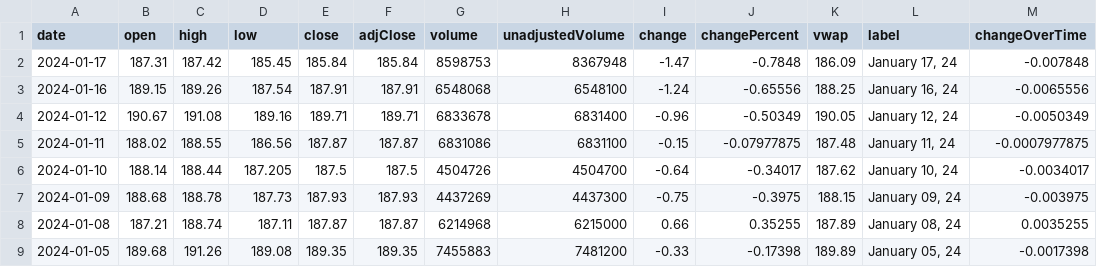
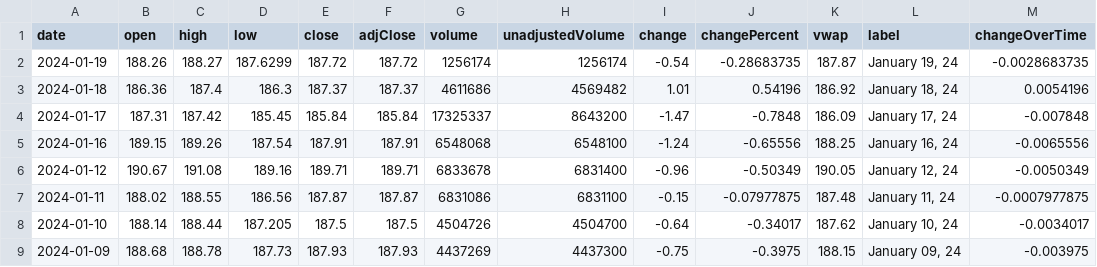
Before and after one commit to junyoung-sim/ddpg-quant, a CSV file: data/GLD.csv, drawn as a sheet; only a part is shown; the shorter side is filled out with more unchanged rows.

```diff
--- a/data/GLD.csv
+++ b/data/GLD.csv
@@ -1,3 +1,5 @@
 date,open,high,low,close,adjClose,volume,unadjustedVolume,change,changePercent,vwap,label,changeOverTime
-2024-01-17,187.31,187.42,185.45,185.84,185.84,8598753,8367948,-1.47,-0.7848,186.09,"January 17, 24",-0.007848
+2024-01-19,188.26,188.27,187.6299,187.72,187.72,1256174,1256174,-0.54,-0.28683735,187.87,"January 19, 24",-0.0028683735
+2024-01-18,186.36,187.4,186.3,187.37,187.37,4611686,4569482,1.01,0.54196,186.92,"January 18, 24",0.0054196
+2024-01-17,187.31,187.42,185.45,185.84,185.84,17325337,8643200,-1.47,-0.7848,186.09,"January 17, 24",-0.007848
 2024-01-16,189.15,189.26,187.54,187.91,187.91,6548068,6548100,-1.24,-0.65556,188.25,"January 16, 24",-0.0065556
```
Also changed, not shown: data/EUR=X.csv, data/IEF.csv, 25 other files.
